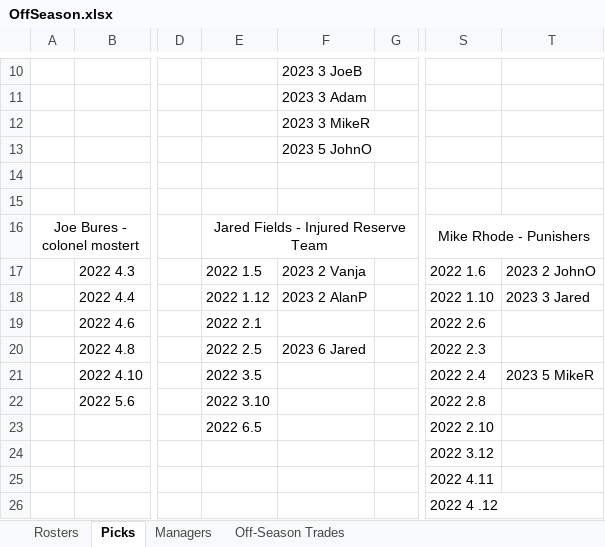
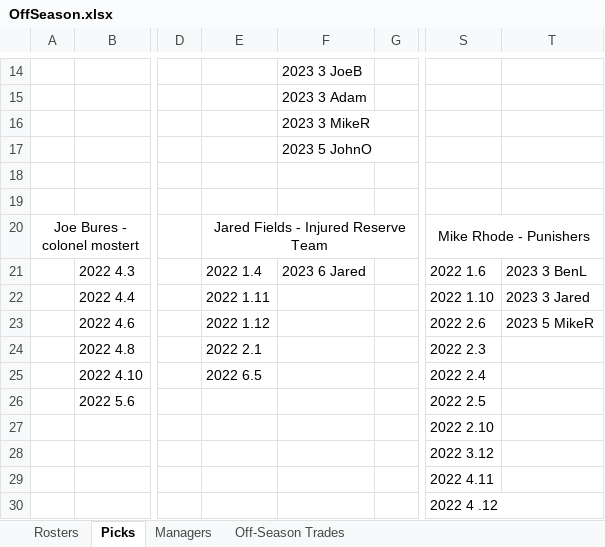
Before and after one commit to johnolson8734/Dynasty, an Excel workbook: OffSeason.xlsx, sheet Picks, drawn as a sheet; only a part is shown, gaps mark what is left out; values as stored, in another font and other column widths than the file's, no borders; addresses are those after the commit; the diff covers the shown part only; the diff names each change by its address in the sheet, - before the commit and + after, or states it on an @@ line.

Commit message:
4 trade / 4 team trade explained
Jared	2022 3.10
BenL	2023 3 BenL

Jared	2022 2.5
	2023 3 BenL
MikeR	2022 2.8
	2023 2 John


Jared	2022 2.8
MattH	2023 2 MattH

John 	2022 1.4
	2022 1.11
Jared	2022 1.5
	2022 3.5
	2023 2 Alan
	2023 2 John
	2023 2 Vanja
	2023 2 MattH

```diff
--- a/OffSeason.xlsx (sheet Picks)
+++ b/OffSeason.xlsx (sheet Picks)
-E21: 2022 1.5
+E21: 2022 1.4
-F21: 2023 2 Vanja
+F21: 2023 6 Jared
-T21: 2023 2 JohnO
+T21: 2023 3 BenL
-E22: 2022 1.12
+E22: 2022 1.11
-F22: 2023 2 AlanP
+F22: (empty)
-E23: 2022 2.1
+E23: 2022 1.12
-T23: (empty)
+T23: 2023 5 MikeR
-E24: 2022 2.5
+E24: 2022 2.1
-F24: 2023 6 Jared
+F24: (empty)
-E25: 2022 3.5
+E25: 2022 6.5
-T25: 2023 5 MikeR
+T25: (empty)
-E26: 2022 3.10
+E26: (empty)
-S26: 2022 2.8
+S26: 2022 2.5
-E27: 2022 6.5
+E27: (empty)
```
Also changed, not shown: 4 added rows and 16 edited cells elsewhere in this sheet, sheet Off-Season Trades.
